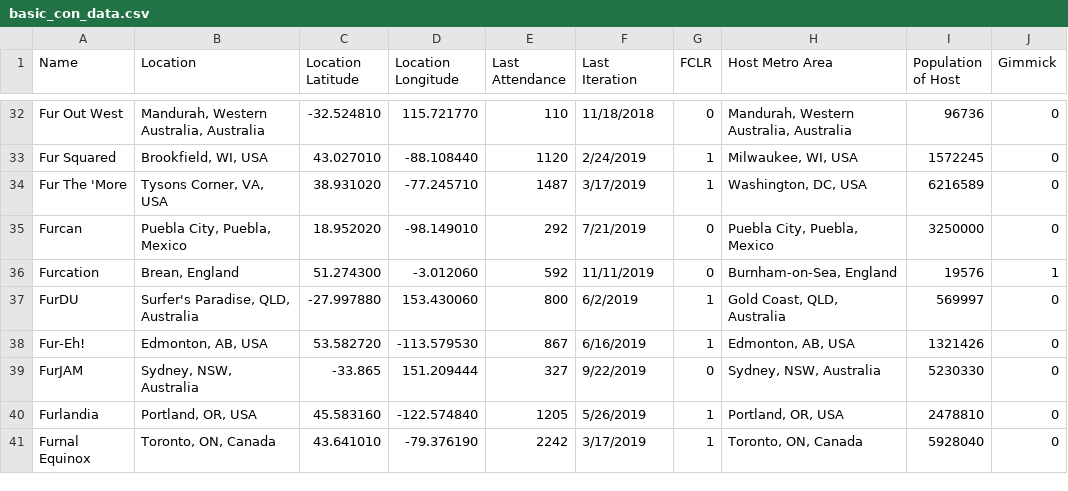
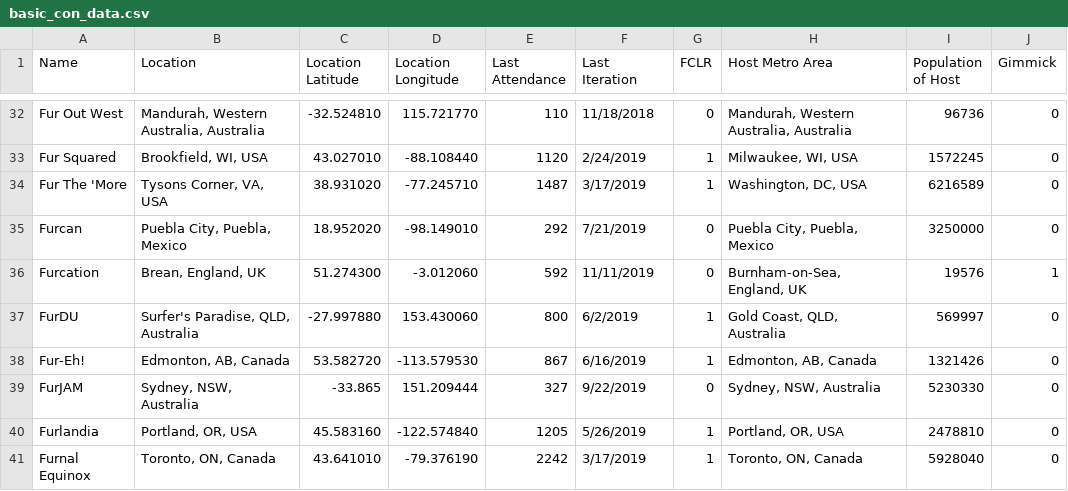
Before and after one commit to huehuecoyotl/furry-con-map, a CSV file: basic_con_data.csv, drawn as a sheet; only a part is shown, gaps mark what is left out; the diff names each change by its address in the sheet, - before the commit and + after, or states it on an @@ line.

Commit message:
edmonton is not in the US

```diff
--- a/basic_con_data.csv
+++ b/basic_con_data.csv
-B36 (Location): Brean, England
+B36 (Location): Brean, England, UK
-H36 (Host Metro Area): Burnham-on-Sea, England
+H36 (Host Metro Area): Burnham-on-Sea, England, UK
-B38 (Location): Edmonton, AB, USA
+B38 (Location): Edmonton, AB, Canada
-H38 (Host Metro Area): Edmonton, AB, USA
+H38 (Host Metro Area): Edmonton, AB, Canada
```
